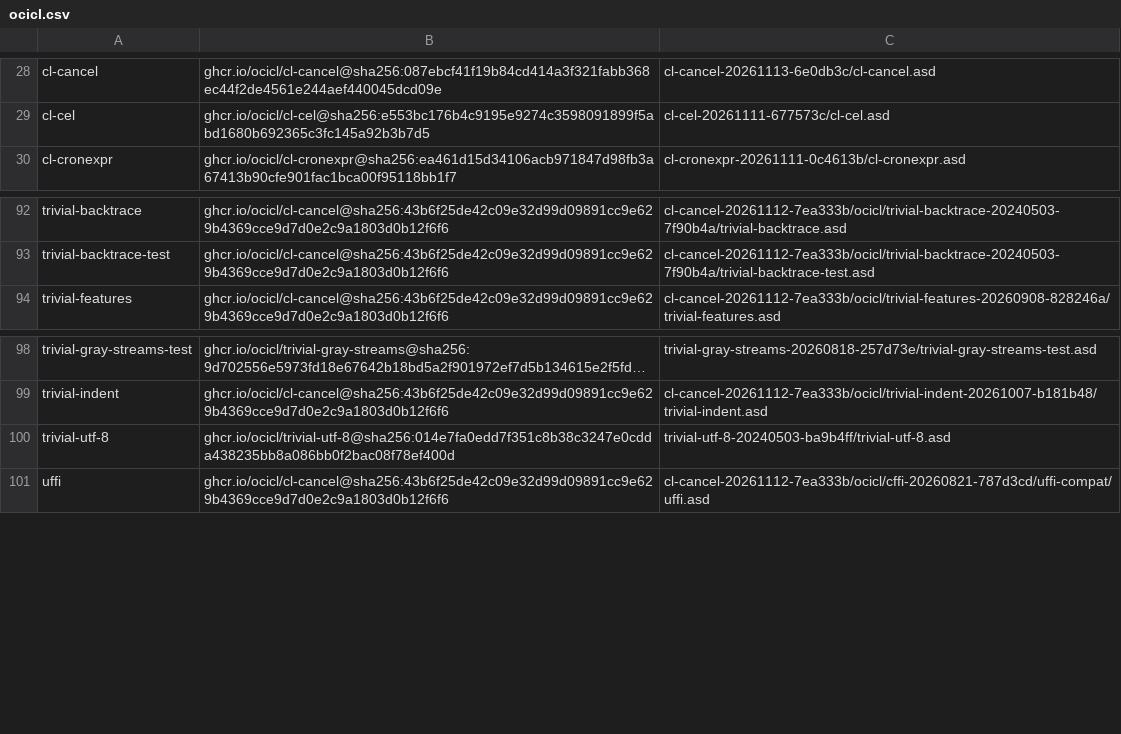
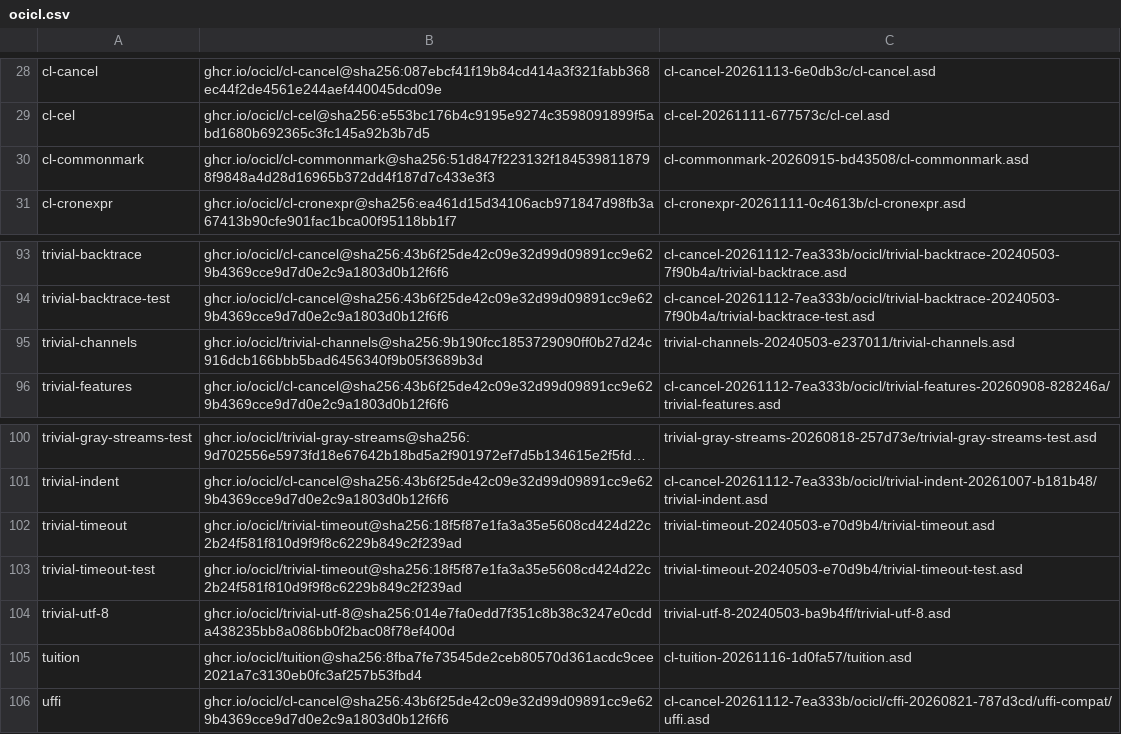
Before and after one commit to atgreen/gr8s, a CSV file: ocicl.csv, drawn as a sheet; only a part is shown, gaps mark what is left out; long unchanged cells end in …; the diff names each change by its address in the sheet, - before the commit and + after, or states it on an @@ line.

```diff
--- a/ocicl.csv
+++ b/ocicl.csv
+row 30: cl-commonmark | ghcr.io/ocicl/cl-commonmark@sha256:51d847f223132f1845398118798f9848a4d28d16965b372dd4f187d7c433e3f3 | cl-commonmark-20260915-bd43508/cl-commonmark.asd
+row 95: trivial-channels | ghcr.io/ocicl/trivial-channels@sha256:9b190fcc1853729090ff0b27d24c916dcb166bbb5bad6456340f9b05f3689b3d | trivial-channels-20240503-e237011/trivial-channels.asd
+row 102: trivial-timeout | ghcr.io/ocicl/trivial-timeout@sha256:18f5f87e1fa3a35e5608cd424d22c2b24f581f810d9f9f8c6229b849c2f239ad | trivial-timeout-20240503-e70d9b4/trivial-timeout.asd
+row 103: trivial-timeout-test | ghcr.io/ocicl/trivial-timeout@sha256:18f5f87e1fa3a35e5608cd424d22c2b24f581f810d9f9f8c6229b849c2f239ad | trivial-timeout-20240503-e70d9b4/trivial-timeout-test.asd
+row 105: tuition | ghcr.io/ocicl/tuition@sha256:8fba7fe73545de2ceb80570d361acdc9cee2021a7c3130eb0fc3af257b53fbd4 | cl-tuition-20261116-1d0fa57/tuition.asd
```
Also changed, not shown: 22 other files.
